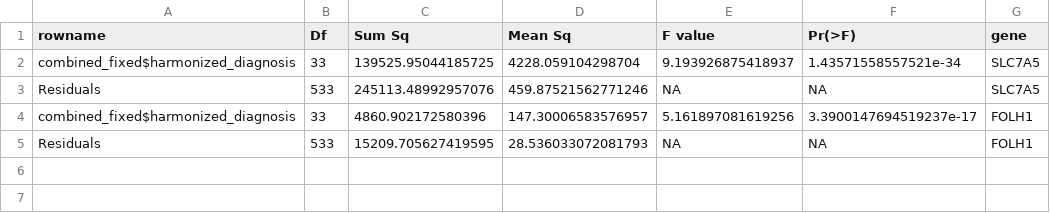
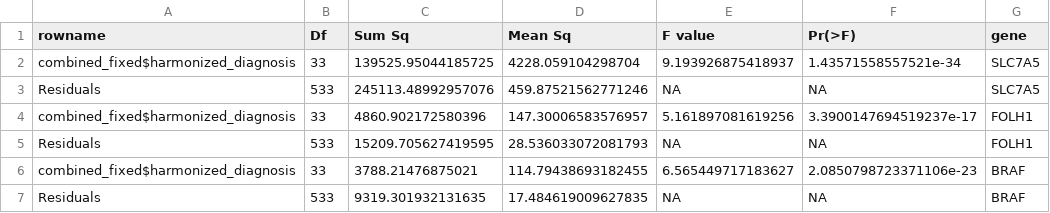
Before and after one commit to aadamk/imaging_related_analyses, a TSV file: molecular_target_radiation/stats/anova/anova_result_hd.tsv, drawn as a sheet; the diff names each change by its address in the sheet, - before the commit and + after, or states it on an @@ line.

```diff
--- a/molecular_target_radiation/stats/anova/anova_result_hd.tsv
+++ b/molecular_target_radiation/stats/anova/anova_result_hd.tsv
+row 6: combined_fixed$harmonized_diagnosis | 33 | 3788.21476875021 | 114.79438693182455 | 6.565449717183627 | 2.0850798723371106e-23 | BRAF
+row 7: Residuals | 533 | 9319.301932131635 | 17.484619009627835 | NA | NA | BRAF
```
Also changed, not shown: molecular_target_radiation/results/coxph_test_stats_combined.tsv, molecular_target_radiation/results/km_stats_combined.tsv, 27 other files.
